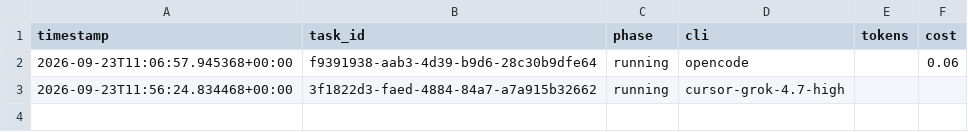
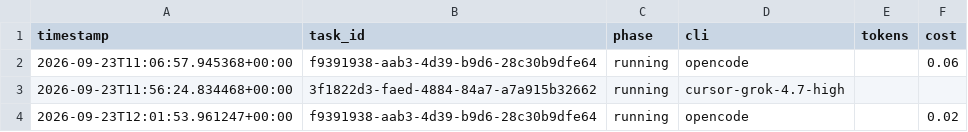
Before and after one commit to ozankaraca10/egemed, a CSV file: docs/agentic/maliyet.csv, drawn as a sheet; the diff names each change by its address in the sheet, - before the commit and + after, or states it on an @@ line.

Commit message:
docs(agentic): log T01 review rework cost

```diff
--- a/docs/agentic/maliyet.csv
+++ b/docs/agentic/maliyet.csv
+row 4: 2026-09-23T12:01:53.961247+00:00 | f9391938-aab3-4d39-b9d6-28c30b9dfe64 | running | opencode |  | 0.02
```
